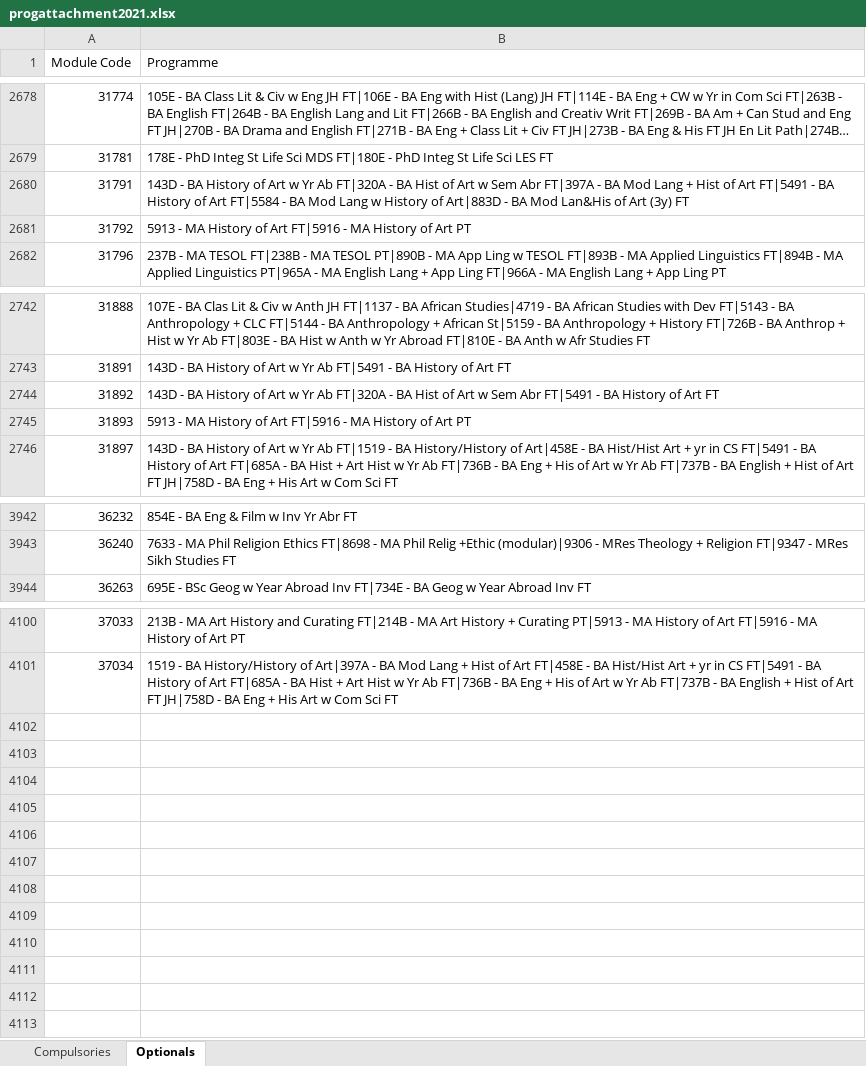
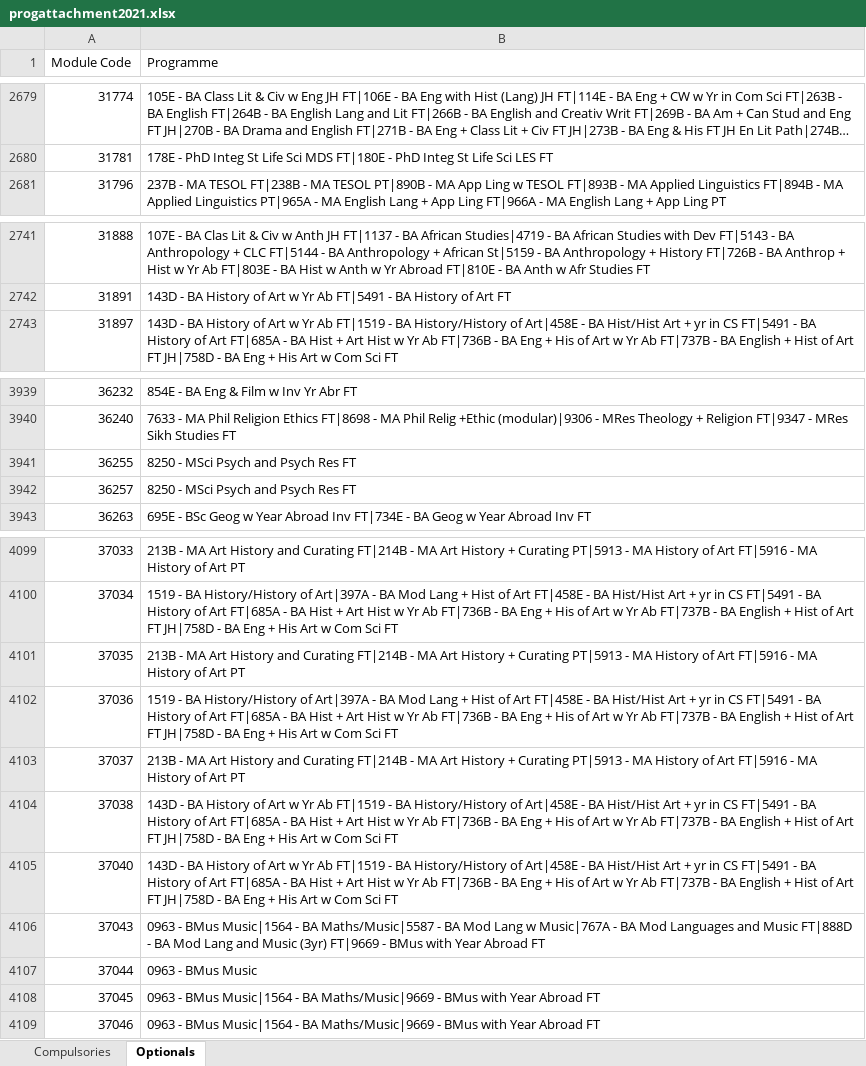
Before and after one commit to phillidp1989/prog-mod-specs, an Excel workbook: controllers/progattachment2021.xlsx, sheet Optionals, drawn as a sheet; only a part is shown, gaps mark what is left out; long unchanged cells end in …; values as stored, in another font and other column widths than the file's, no cell formats; removed rows and columns are numbered as before the commit, all else as after; the diff covers the shown part only; the diff names each change by its address in the sheet, - before the commit and + after, or states it on an @@ line.

```diff
--- a/controllers/progattachment2021.xlsx (sheet Optionals)
+++ b/controllers/progattachment2021.xlsx (sheet Optionals)
-row 2680: 31791 | 143D - BA History of Art w Yr Ab FT|320A - BA Hist of Art w Sem Abr FT|397A - BA Mod Lang + Hist of Art FT|5491 - BA History of Art FT|5584 - BA Mod Lang w History of Art|883D - BA Mod Lan&His of Art (3y) FT
-row 2681: 31792 | 5913 - MA History of Art FT|5916 - MA History of Art PT
-row 2744: 31892 | 143D - BA History of Art w Yr Ab FT|320A - BA Hist of Art w Sem Abr FT|5491 - BA History of Art FT
-row 2745: 31893 | 5913 - MA History of Art FT|5916 - MA History of Art PT
+row 3941: 36255 | 8250 - MSci Psych and Psych Res FT
+row 3942: 36257 | 8250 - MSci Psych and Psych Res FT
+row 4101: 37035 | 213B - MA Art History and Curating FT|214B - MA Art History + Curating PT|5913 - MA History of Art FT|5916 - MA History of Art PT
+row 4102: 37036 | 1519 - BA History/History of Art|397A - BA Mod Lang + Hist of Art FT|458E - BA Hist/Hist Art + yr in CS FT|5491 - BA History of Art FT|685A - BA Hist + Art Hist w Yr Ab FT|736B - BA Eng + His of Art w Yr Ab FT|737B - BA English + Hist of Art FT JH|758D - BA Eng + His Art w Com Sci FT
+row 4103: 37037 | 213B - MA Art History and Curating FT|214B - MA Art History + Curating PT|5913 - MA History of Art FT|5916 - MA History of Art PT
+row 4104: 37038 | 143D - BA History of Art w Yr Ab FT|1519 - BA History/History of Art|458E - BA Hist/Hist Art + yr in CS FT|5491 - BA History of Art FT|685A - BA Hist + Art Hist w Yr Ab FT|736B - BA Eng + His of Art w Yr Ab FT|737B - BA English + Hist of Art FT JH|758D - BA Eng + His Art w Com Sci FT
+row 4105: 37040 | 143D - BA History of Art w Yr Ab FT|1519 - BA History/History of Art|458E - BA Hist/Hist Art + yr in CS FT|5491 - BA History of Art FT|685A - BA Hist + Art Hist w Yr Ab FT|736B - BA Eng + His of Art w Yr Ab FT|737B - BA English + Hist of Art FT JH|758D - BA Eng + His Art w Com Sci FT
+row 4106: 37043 | 0963 - BMus Music|1564 - BA Maths/Music|5587 - BA Mod Lang w Music|767A - BA Mod Languages and Music FT|888D - BA Mod Lang and Music (3yr) FT|9669 - BMus with Year Abroad FT
+row 4107: 37044 | 0963 - BMus Music
+row 4108: 37045 | 0963 - BMus Music|1564 - BA Maths/Music|9669 - BMus with Year Abroad FT
+row 4109: 37046 | 0963 - BMus Music|1564 - BA Maths/Music|9669 - BMus with Year Abroad FT
```
Also changed, not shown: 2 added rows, 1 removed row and 6 edited cells elsewhere in this sheet, sheet Compulsories, cell formats, controllers/contacthours2020.xlsx, controllers/contacthours2021.xlsx, 17 other files.
